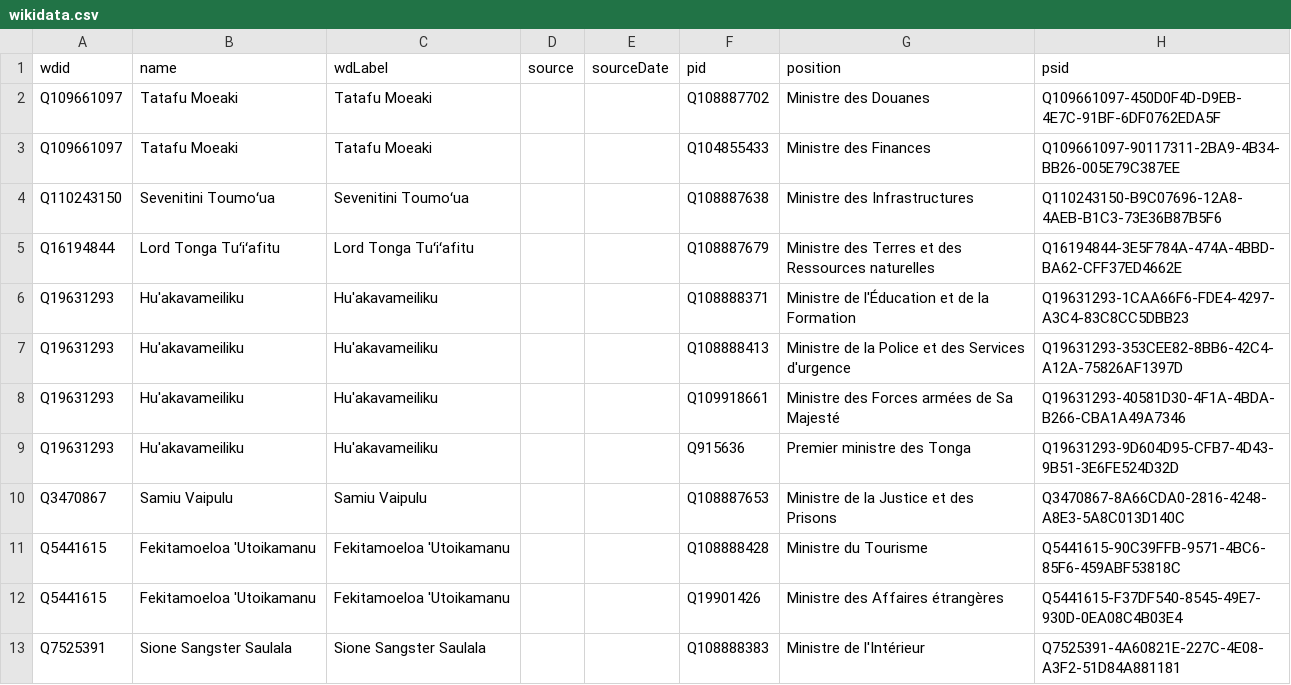
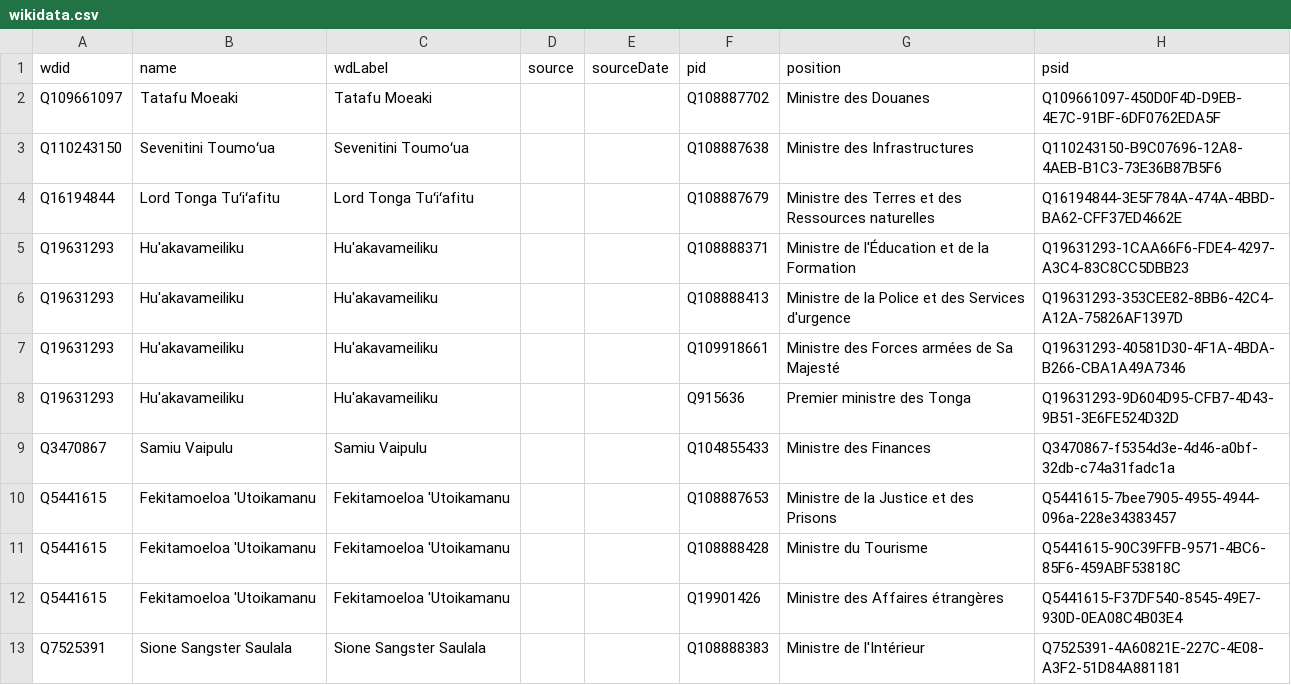
Before and after one commit to every-politician-scrapers/tonga-ministers, a CSV file: sources/cabinet-frwiki/wikidata.csv, drawn as a sheet; only a part is shown.

Commit message:
Compare external sources to Wikidata

```diff
--- a/sources/cabinet-frwiki/wikidata.csv
+++ b/sources/cabinet-frwiki/wikidata.csv
@@ -2,3 +2,2 @@ wdid,name,wdLabel,source,sourceDate,pid,position,psid
 Q109661097,Tatafu Moeaki,Tatafu Moeaki,,,Q108887702,Ministre des Douanes,Q109661097-450D0F4D-D9EB-4E7C-91BF-6DF0762EDA5F
-Q109661097,Tatafu Moeaki,Tatafu Moeaki,,,Q104855433,Ministre des Finances,Q109661097-90117311-2BA9-4B34-BB26-005E79C387EE
 Q110243150,Sevenitini Toumoʻua,Sevenitini Toumoʻua,,,Q108887638,Ministre des Infrastructures,Q110243150-B9C07696-12A8-4AEB-B1C3-73E36B87B5F6
@@ -9,3 +8,4 @@ Q19631293,Hu'akavameiliku,Hu'akavameiliku,,,Q109918661,Ministre des Forces armé
 Q19631293,Hu'akavameiliku,Hu'akavameiliku,,,Q915636,Premier ministre des Tonga,Q19631293-9D604D95-CFB7-4D43-9B51-3E6FE524D32D
-Q3470867,Samiu Vaipulu,Samiu Vaipulu,,,Q108887653,Ministre de la Justice et des Prisons,Q3470867-8A66CDA0-2816-4248-A8E3-5A8C013D140C
+Q3470867,Samiu Vaipulu,Samiu Vaipulu,,,Q104855433,Ministre des Finances,Q3470867-f5354d3e-4d46-a0bf-32db-c74a31fadc1a
+Q5441615,Fekitamoeloa 'Utoikamanu,Fekitamoeloa 'Utoikamanu,,,Q108887653,Ministre de la Justice et des Prisons,Q5441615-7bee7905-4955-4944-096a-228e34383457
 Q5441615,Fekitamoeloa 'Utoikamanu,Fekitamoeloa 'Utoikamanu,,,Q108888428,Ministre du Tourisme,Q5441615-90C39FFB-9571-4BC6-85F6-459ABF53818C
```
Also changed, not shown: data/wikidata.csv, sources/cabinet-frwiki/diff.csv, 2 other files.
